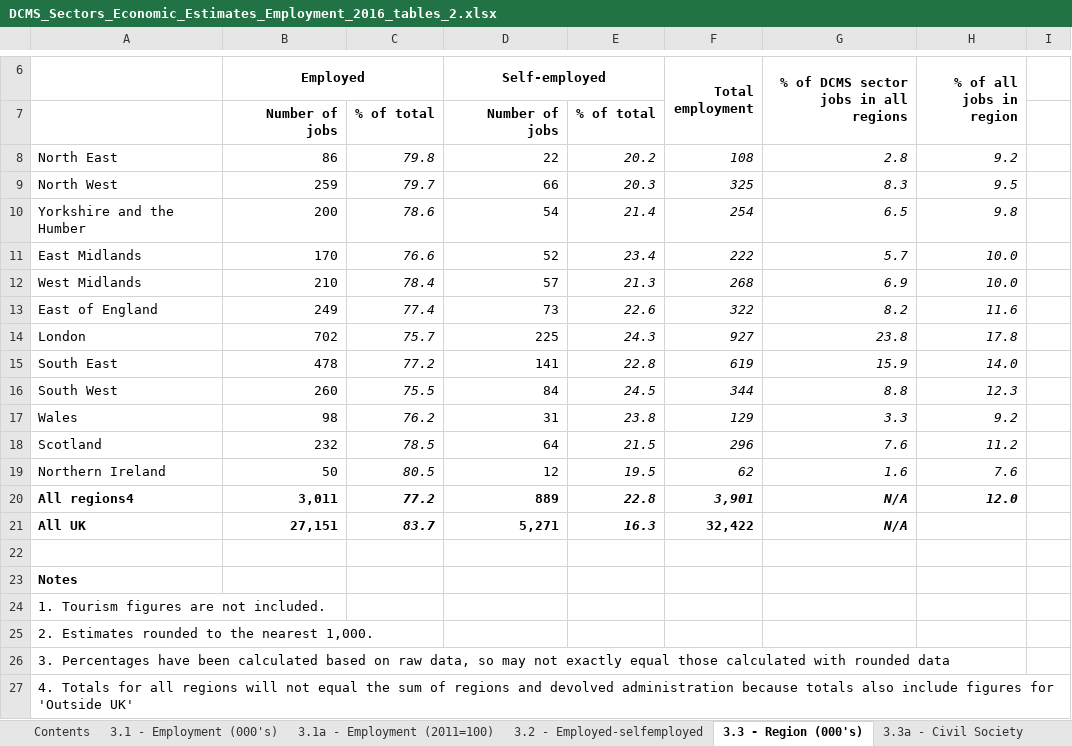
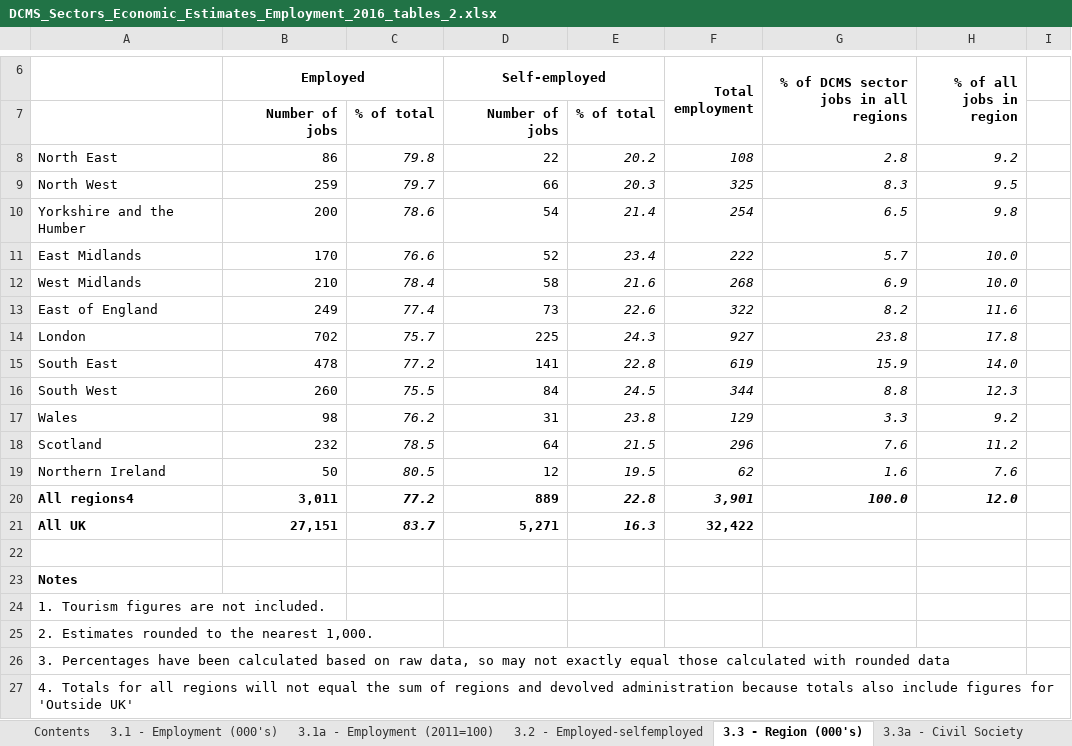
Before and after one commit to snowdj/employment, an Excel workbook: DCMS_Sectors_Economic_Estimates_Employment_2016_tables_2.xlsx, sheet 3.3 - Region (000's), drawn as a sheet; only a part is shown, gaps mark what is left out; values as stored, in another font and other column widths than the file's, no borders; the diff names each change by its address in the sheet, - before the commit and + after, or states it on an @@ line.

Commit message:
add regional civil society

```diff
--- a/DCMS_Sectors_Economic_Estimates_Employment_2016_tables_2.xlsx (sheet 3.3 - Region (000's))
+++ b/DCMS_Sectors_Economic_Estimates_Employment_2016_tables_2.xlsx (sheet 3.3 - Region (000's))
-D12 (Self-employed): 57
+D12 (Self-employed): 58
-E12: 21.3
+E12: 21.6
-G20: N/A
+G20: 100.0
-G21: N/A
+G21: (empty)
```
Also changed, not shown: sheet 3.3b - Creative Industries, sheet 3.3a - Civil Society, 5 other files.
